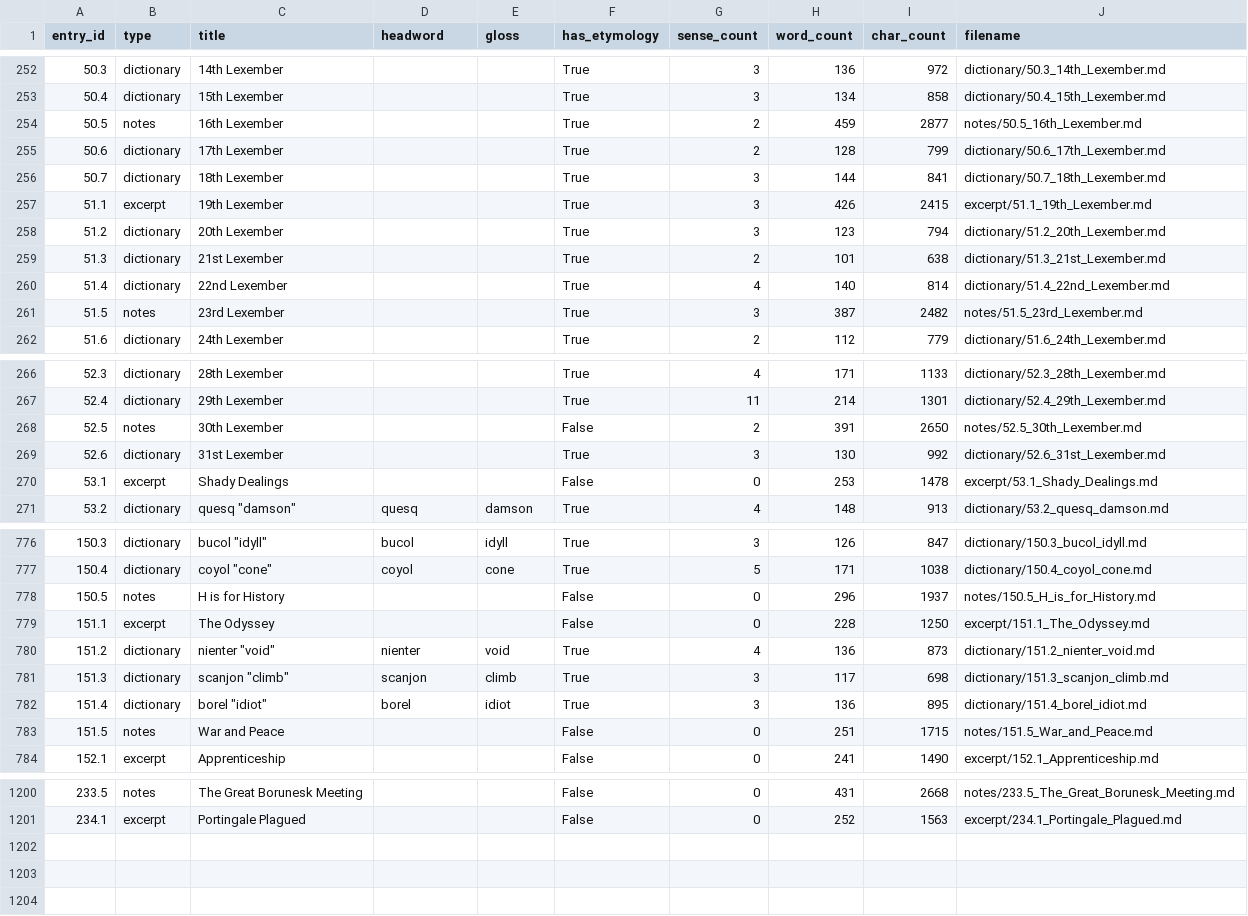
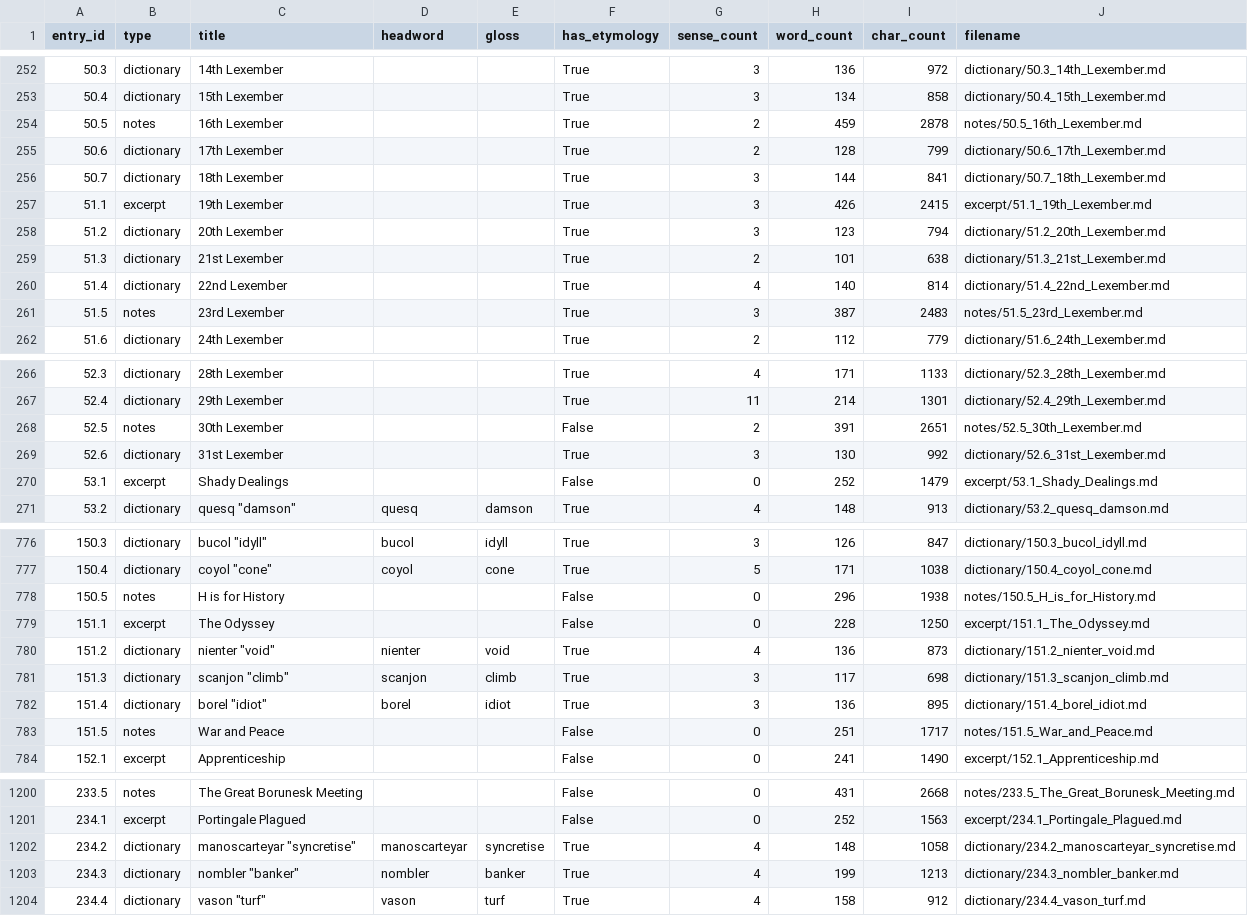
Before and after one commit to AndrewSlattery/Boralverse, a TSV file: Data/output_directory/manifest.tsv, drawn as a sheet; only a part is shown, gaps mark what is left out; the diff covers the shown part only.

```diff
--- a/Data/output_directory/manifest.tsv
+++ b/Data/output_directory/manifest.tsv
@@ -253,3 +253,3 @@ entry_id	type	title	headword	gloss	has_etymology	sense_count	word_count	char_cou
 50.4	dictionary	15th Lexember			True	3	134	858	dictionary/50.4_15th_Lexember.md
-50.5	notes	16th Lexember			True	2	459	2877	notes/50.5_16th_Lexember.md
+50.5	notes	16th Lexember			True	2	459	2878	notes/50.5_16th_Lexember.md
 50.6	dictionary	17th Lexember			True	2	128	799	dictionary/50.6_17th_Lexember.md
@@ -260,3 +260,3 @@ entry_id	type	title	headword	gloss	has_etymology	sense_count	word_count	char_cou
 51.4	dictionary	22nd Lexember			True	4	140	814	dictionary/51.4_22nd_Lexember.md
-51.5	notes	23rd Lexember			True	3	387	2482	notes/51.5_23rd_Lexember.md
+51.5	notes	23rd Lexember			True	3	387	2483	notes/51.5_23rd_Lexember.md
 51.6	dictionary	24th Lexember			True	2	112	779	dictionary/51.6_24th_Lexember.md
@@ -267,5 +267,5 @@ entry_id	type	title	headword	gloss	has_etymology	sense_count	word_count	char_cou
 52.4	dictionary	29th Lexember			True	11	214	1301	dictionary/52.4_29th_Lexember.md
-52.5	notes	30th Lexember			False	2	391	2650	notes/52.5_30th_Lexember.md
+52.5	notes	30th Lexember			False	2	391	2651	notes/52.5_30th_Lexember.md
 52.6	dictionary	31st Lexember			True	3	130	992	dictionary/52.6_31st_Lexember.md
-53.1	excerpt	Shady Dealings			False	0	253	1478	excerpt/53.1_Shady_Dealings.md
+53.1	excerpt	Shady Dealings			False	0	252	1479	excerpt/53.1_Shady_Dealings.md
 53.2	dictionary	quesq "damson"	quesq	damson	True	4	148	913	dictionary/53.2_quesq_damson.md
@@ -777,3 +777,3 @@ entry_id	type	title	headword	gloss	has_etymology	sense_count	word_count	char_cou
 150.4	dictionary	coyol "cone"	coyol	cone	True	5	171	1038	dictionary/150.4_coyol_cone.md
-150.5	notes	H is for History			False	0	296	1937	notes/150.5_H_is_for_History.md
+150.5	notes	H is for History			False	0	296	1938	notes/150.5_H_is_for_History.md
 151.1	excerpt	The Odyssey			False	0	228	1250	excerpt/151.1_The_Odyssey.md
@@ -782,3 +782,3 @@ entry_id	type	title	headword	gloss	has_etymology	sense_count	word_count	char_cou
 151.4	dictionary	borel "idiot"	borel	idiot	True	3	136	895	dictionary/151.4_borel_idiot.md
-151.5	notes	War and Peace			False	0	251	1715	notes/151.5_War_and_Peace.md
+151.5	notes	War and Peace			False	0	251	1717	notes/151.5_War_and_Peace.md
 152.1	excerpt	Apprenticeship			False	0	241	1490	excerpt/152.1_Apprenticeship.md
@@ -1201 +1201,4 @@ entry_id	type	title	headword	gloss	has_etymology	sense_count	word_count	char_cou
 234.1	excerpt	Portingale Plagued			False	0	252	1563	excerpt/234.1_Portingale_Plagued.md
+234.2	dictionary	manoscarteyar "syncretise"	manoscarteyar	syncretise	True	4	148	1058	dictionary/234.2_manoscarteyar_syncretise.md
+234.3	dictionary	nombler "banker"	nombler	banker	True	4	199	1213	dictionary/234.3_nombler_banker.md
+234.4	dictionary	vason "turf"	vason	turf	True	4	158	912	dictionary/234.4_vason_turf.md
```
Also changed, not shown: 6 edited cells elsewhere in this file, 25 other files.
